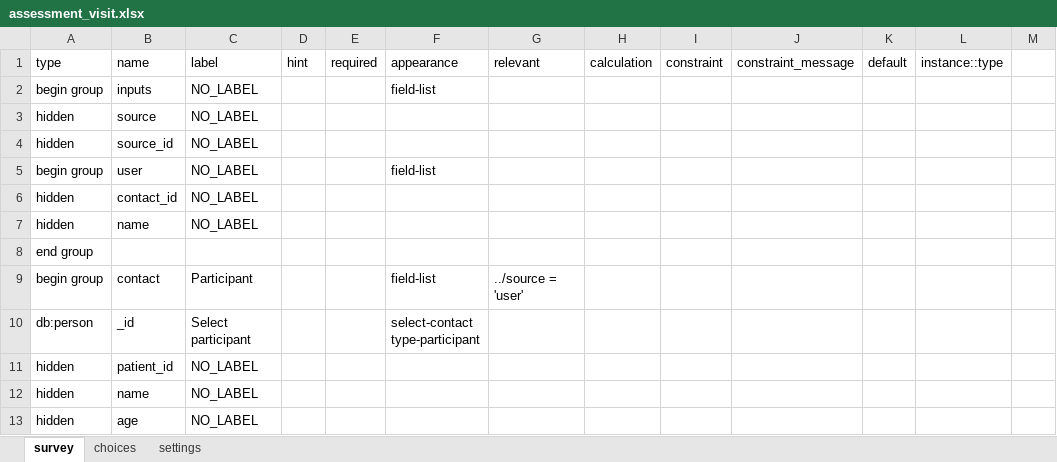
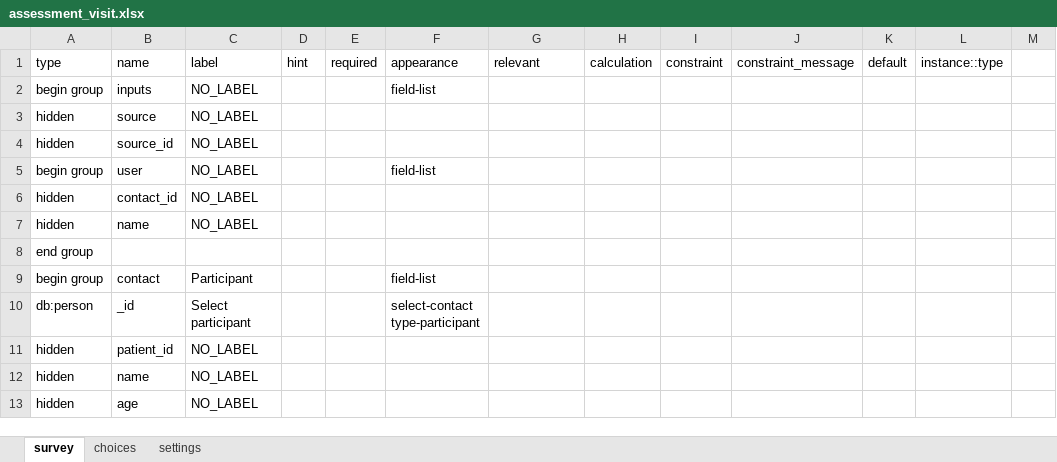
Before and after one commit to donthireddysaivarshini/EMRSATORU-CONFIG, an Excel workbook: forms/app/assessment_visit.xlsx, sheet survey, drawn as a sheet; only a part is shown; values as stored, in another font and other column widths than the file's, no borders; the diff names each change by its address in the sheet, - before the commit and + after, or states it on an @@ line.

Commit message:
fix(exports & targets): extract all cog5 questions, human question excel headers, admin targets visibility, and fix assessment visit contact persistence

```diff
--- a/forms/app/assessment_visit.xlsx (sheet survey)
+++ b/forms/app/assessment_visit.xlsx (sheet survey)
-G9 (relevant): ../source = 'user'
+G9 (relevant): (empty)
```
Also changed, not shown: 10 other files.
